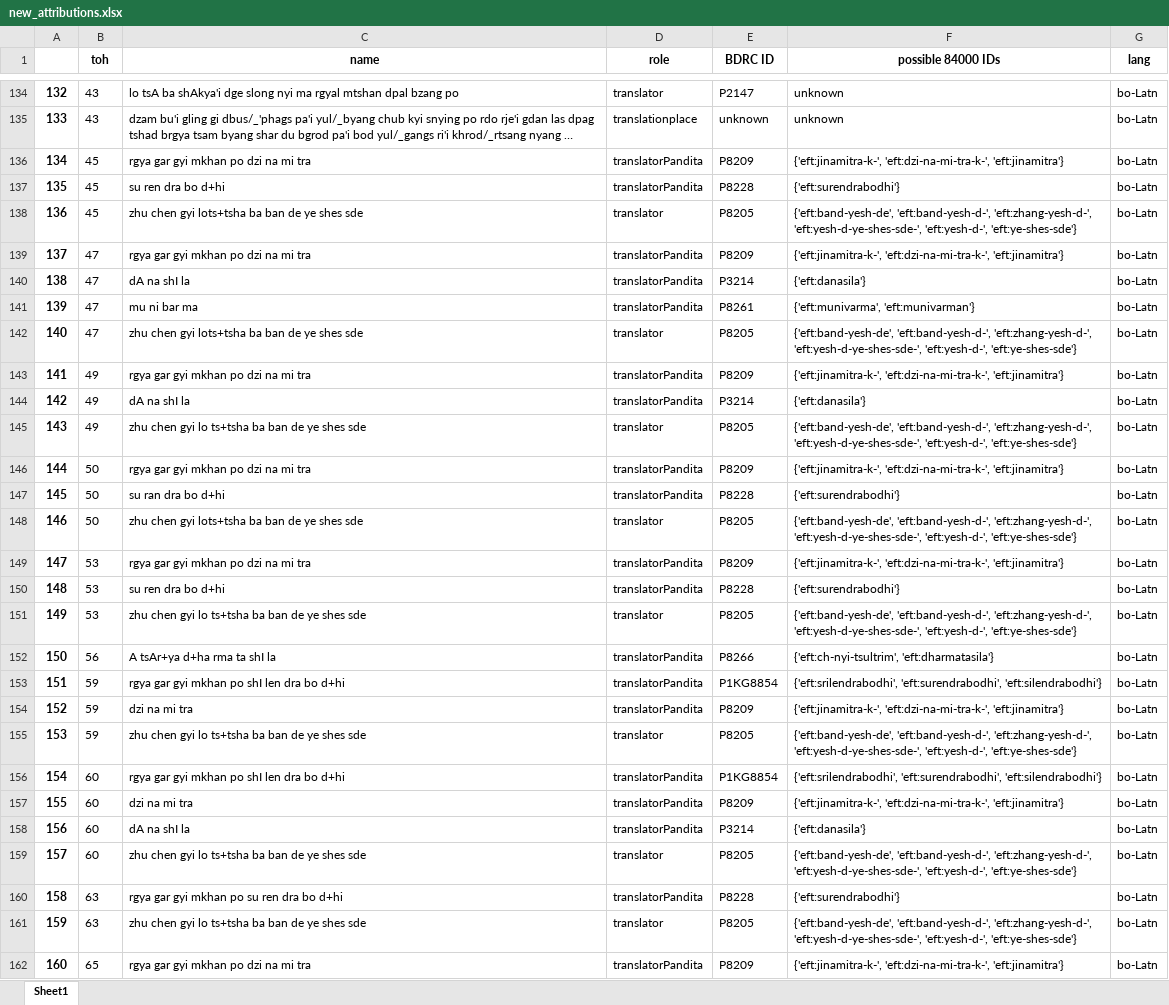
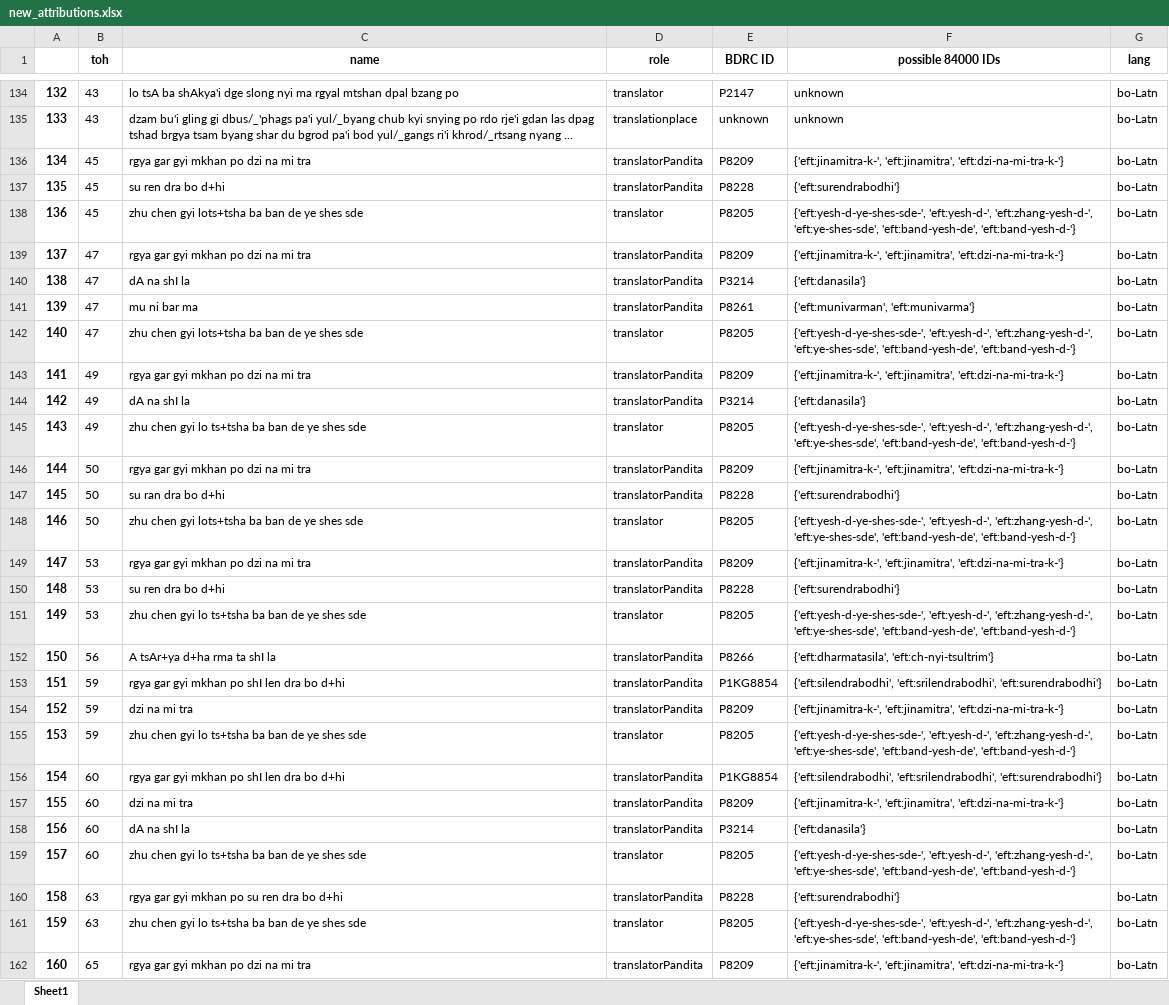
Before and after one commit to wkdewey/xml-parsing, an Excel workbook: new_attributions.xlsx, sheet Sheet1, drawn as a sheet; only a part is shown, gaps mark what is left out; long unchanged cells end in …; values as stored, in another font and other column widths than the file's, no borders; the diff covers the shown part only; the diff names each change by its address in the sheet, - before the commit and + after, or states it on an @@ line.

```diff
--- a/new_attributions.xlsx (sheet Sheet1)
+++ b/new_attributions.xlsx (sheet Sheet1)
-F136 (possible 84000 IDs): {'eft:jinamitra-k-', 'eft:dzi-na-mi-tra-k-', 'eft:jinamitra'}
+F136 (possible 84000 IDs): {'eft:jinamitra-k-', 'eft:jinamitra', 'eft:dzi-na-mi-tra-k-'}
-F138 (possible 84000 IDs): {'eft:band-yesh-de', 'eft:band-yesh-d-', 'eft:zhang-yesh-d-', 'eft:yesh-d-ye-shes-sde-', 'eft:yesh-d-', 'eft:ye-shes-sde'}
+F138 (possible 84000 IDs): {'eft:yesh-d-ye-shes-sde-', 'eft:yesh-d-', 'eft:zhang-yesh-d-', 'eft:ye-shes-sde', 'eft:band-yesh-de', 'eft:band-yesh-d-'}
-F139 (possible 84000 IDs): {'eft:jinamitra-k-', 'eft:dzi-na-mi-tra-k-', 'eft:jinamitra'}
+F139 (possible 84000 IDs): {'eft:jinamitra-k-', 'eft:jinamitra', 'eft:dzi-na-mi-tra-k-'}
-F141 (possible 84000 IDs): {'eft:munivarma', 'eft:munivarman'}
+F141 (possible 84000 IDs): {'eft:munivarman', 'eft:munivarma'}
-F142 (possible 84000 IDs): {'eft:band-yesh-de', 'eft:band-yesh-d-', 'eft:zhang-yesh-d-', 'eft:yesh-d-ye-shes-sde-', 'eft:yesh-d-', 'eft:ye-shes-sde'}
+F142 (possible 84000 IDs): {'eft:yesh-d-ye-shes-sde-', 'eft:yesh-d-', 'eft:zhang-yesh-d-', 'eft:ye-shes-sde', 'eft:band-yesh-de', 'eft:band-yesh-d-'}
-F143 (possible 84000 IDs): {'eft:jinamitra-k-', 'eft:dzi-na-mi-tra-k-', 'eft:jinamitra'}
+F143 (possible 84000 IDs): {'eft:jinamitra-k-', 'eft:jinamitra', 'eft:dzi-na-mi-tra-k-'}
-F145 (possible 84000 IDs): {'eft:band-yesh-de', 'eft:band-yesh-d-', 'eft:zhang-yesh-d-', 'eft:yesh-d-ye-shes-sde-', 'eft:yesh-d-', 'eft:ye-shes-sde'}
+F145 (possible 84000 IDs): {'eft:yesh-d-ye-shes-sde-', 'eft:yesh-d-', 'eft:zhang-yesh-d-', 'eft:ye-shes-sde', 'eft:band-yesh-de', 'eft:band-yesh-d-'}
-F146 (possible 84000 IDs): {'eft:jinamitra-k-', 'eft:dzi-na-mi-tra-k-', 'eft:jinamitra'}
+F146 (possible 84000 IDs): {'eft:jinamitra-k-', 'eft:jinamitra', 'eft:dzi-na-mi-tra-k-'}
-F148 (possible 84000 IDs): {'eft:band-yesh-de', 'eft:band-yesh-d-', 'eft:zhang-yesh-d-', 'eft:yesh-d-ye-shes-sde-', 'eft:yesh-d-', 'eft:ye-shes-sde'}
+F148 (possible 84000 IDs): {'eft:yesh-d-ye-shes-sde-', 'eft:yesh-d-', 'eft:zhang-yesh-d-', 'eft:ye-shes-sde', 'eft:band-yesh-de', 'eft:band-yesh-d-'}
-F149 (possible 84000 IDs): {'eft:jinamitra-k-', 'eft:dzi-na-mi-tra-k-', 'eft:jinamitra'}
+F149 (possible 84000 IDs): {'eft:jinamitra-k-', 'eft:jinamitra', 'eft:dzi-na-mi-tra-k-'}
-F151 (possible 84000 IDs): {'eft:band-yesh-de', 'eft:band-yesh-d-', 'eft:zhang-yesh-d-', 'eft:yesh-d-ye-shes-sde-', 'eft:yesh-d-', 'eft:ye-shes-sde'}
+F151 (possible 84000 IDs): {'eft:yesh-d-ye-shes-sde-', 'eft:yesh-d-', 'eft:zhang-yesh-d-', 'eft:ye-shes-sde', 'eft:band-yesh-de', 'eft:band-yesh-d-'}
-F152 (possible 84000 IDs): {'eft:ch-nyi-tsultrim', 'eft:dharmatasila'}
+F152 (possible 84000 IDs): {'eft:dharmatasila', 'eft:ch-nyi-tsultrim'}
-F153 (possible 84000 IDs): {'eft:srilendrabodhi', 'eft:surendrabodhi', 'eft:silendrabodhi'}
+F153 (possible 84000 IDs): {'eft:silendrabodhi', 'eft:srilendrabodhi', 'eft:surendrabodhi'}
-F154 (possible 84000 IDs): {'eft:jinamitra-k-', 'eft:dzi-na-mi-tra-k-', 'eft:jinamitra'}
+F154 (possible 84000 IDs): {'eft:jinamitra-k-', 'eft:jinamitra', 'eft:dzi-na-mi-tra-k-'}
-F155 (possible 84000 IDs): {'eft:band-yesh-de', 'eft:band-yesh-d-', 'eft:zhang-yesh-d-', 'eft:yesh-d-ye-shes-sde-', 'eft:yesh-d-', 'eft:ye-shes-sde'}
+F155 (possible 84000 IDs): {'eft:yesh-d-ye-shes-sde-', 'eft:yesh-d-', 'eft:zhang-yesh-d-', 'eft:ye-shes-sde', 'eft:band-yesh-de', 'eft:band-yesh-d-'}
-F156 (possible 84000 IDs): {'eft:srilendrabodhi', 'eft:surendrabodhi', 'eft:silendrabodhi'}
+F156 (possible 84000 IDs): {'eft:silendrabodhi', 'eft:srilendrabodhi', 'eft:surendrabodhi'}
-F157 (possible 84000 IDs): {'eft:jinamitra-k-', 'eft:dzi-na-mi-tra-k-', 'eft:jinamitra'}
+F157 (possible 84000 IDs): {'eft:jinamitra-k-', 'eft:jinamitra', 'eft:dzi-na-mi-tra-k-'}
-F159 (possible 84000 IDs): {'eft:band-yesh-de', 'eft:band-yesh-d-', 'eft:zhang-yesh-d-', 'eft:yesh-d-ye-shes-sde-', 'eft:yesh-d-', 'eft:ye-shes-sde'}
+F159 (possible 84000 IDs): {'eft:yesh-d-ye-shes-sde-', 'eft:yesh-d-', 'eft:zhang-yesh-d-', 'eft:ye-shes-sde', 'eft:band-yesh-de', 'eft:band-yesh-d-'}
-F161 (possible 84000 IDs): {'eft:band-yesh-de', 'eft:band-yesh-d-', 'eft:zhang-yesh-d-', 'eft:yesh-d-ye-shes-sde-', 'eft:yesh-d-', 'eft:ye-shes-sde'}
+F161 (possible 84000 IDs): {'eft:yesh-d-ye-shes-sde-', 'eft:yesh-d-', 'eft:zhang-yesh-d-', 'eft:ye-shes-sde', 'eft:band-yesh-de', 'eft:band-yesh-d-'}
-F162 (possible 84000 IDs): {'eft:jinamitra-k-', 'eft:dzi-na-mi-tra-k-', 'eft:jinamitra'}
+F162 (possible 84000 IDs): {'eft:jinamitra-k-', 'eft:jinamitra', 'eft:dzi-na-mi-tra-k-'}
```
Also changed, not shown: 472 edited cells elsewhere in this sheet, WD_BDRC_data.xlsx, all_person_matches.xlsx, 5 other files.
